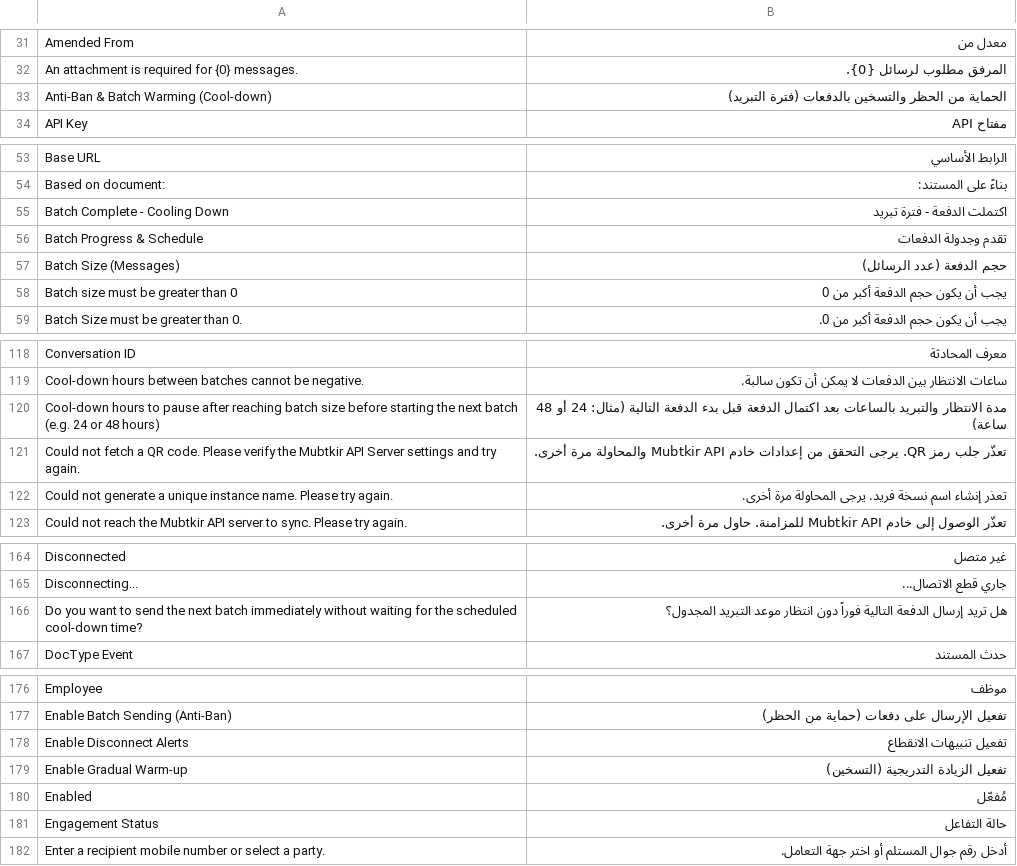
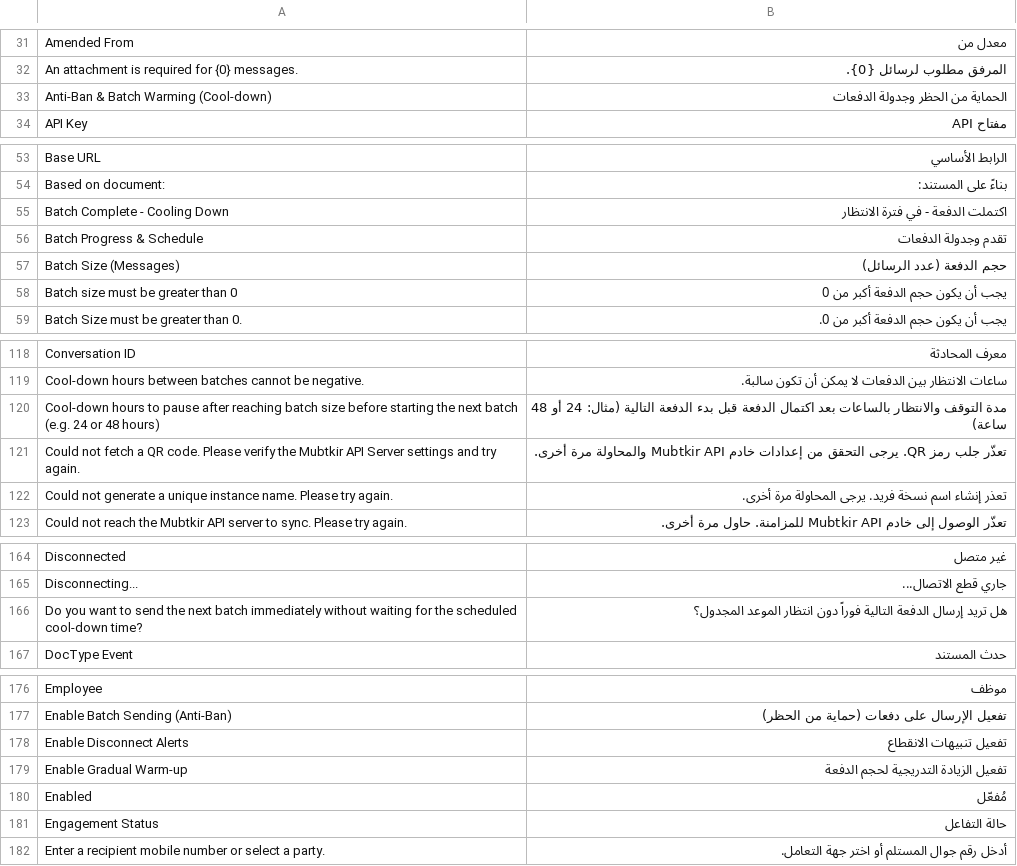
Before and after one commit to Mubtkir-ERP/mu-wats-api, a CSV file: frappe_whatsapp/translations/ar.csv, drawn as a sheet; only a part is shown, gaps mark what is left out; the diff covers the shown part only.

```diff
--- a/frappe_whatsapp/translations/ar.csv
+++ b/frappe_whatsapp/translations/ar.csv
@@ -32,3 +32,3 @@ Amended From,معدل من
 An attachment is required for {0} messages.,المرفق مطلوب لرسائل {0}.
-Anti-Ban & Batch Warming (Cool-down),الحماية من الحظر والتسخين بالدفعات (فترة التبريد)
+Anti-Ban & Batch Warming (Cool-down),الحماية من الحظر وجدولة الدفعات
 API Key,مفتاح API
@@ -54,3 +54,3 @@ Base URL,الرابط الأساسي
 Based on document:,بناءً على المستند:
-Batch Complete - Cooling Down,اكتملت الدفعة - فترة تبريد
+Batch Complete - Cooling Down,اكتملت الدفعة - في فترة الانتظار
 Batch Progress & Schedule,تقدم وجدولة الدفعات
@@ -119,3 +119,3 @@ Conversation ID,معرف المحادثة
 Cool-down hours between batches cannot be negative.,ساعات الانتظار بين الدفعات لا يمكن أن تكون سالبة.
-Cool-down hours to pause after reaching batch size before starting the next batch (e.g. 24 or 48 hours),مدة الانتظار والتبريد بالساعات بعد اكتمال الدفعة قبل بدء الدفعة التالية (مثال: 24 أو 48 ساعة)
+Cool-down hours to pause after reaching batch size before starting the next batch (e.g. 24 or 48 hours),مدة التوقف والانتظار بالساعات بعد اكتمال الدفعة قبل بدء الدفعة التالية (مثال: 24 أو 48 ساعة)
 Could not fetch a QR code. Please verify the Mubtkir API Server settings and try again.,تعذّر جلب رمز QR. يرجى التحقق من إعدادات خادم Mubtkir API والمحاولة مرة أخرى.
@@ -165,3 +165,3 @@ Disconnected,غير متصل
 Disconnecting...,جاري قطع الاتصال...
-Do you want to send the next batch immediately without waiting for the scheduled cool-down time?,هل تريد إرسال الدفعة التالية فوراً دون انتظار موعد التبريد المجدول؟
+Do you want to send the next batch immediately without waiting for the scheduled cool-down time?,هل تريد إرسال الدفعة التالية فوراً دون انتظار الموعد المجدول؟
 DocType Event,حدث المستند
@@ -178,3 +178,3 @@ Enable Batch Sending (Anti-Ban),تفعيل الإرسال على دفعات (ح
 Enable Disconnect Alerts,تفعيل تنبيهات الانقطاع
-Enable Gradual Warm-up,تفعيل الزيادة التدريجية (التسخين)
+Enable Gradual Warm-up,تفعيل الزيادة التدريجية لحجم الدفعة
 Enabled,مُفعّل
```
Also changed, not shown: 3 edited cells elsewhere in this file, 1 other file.
